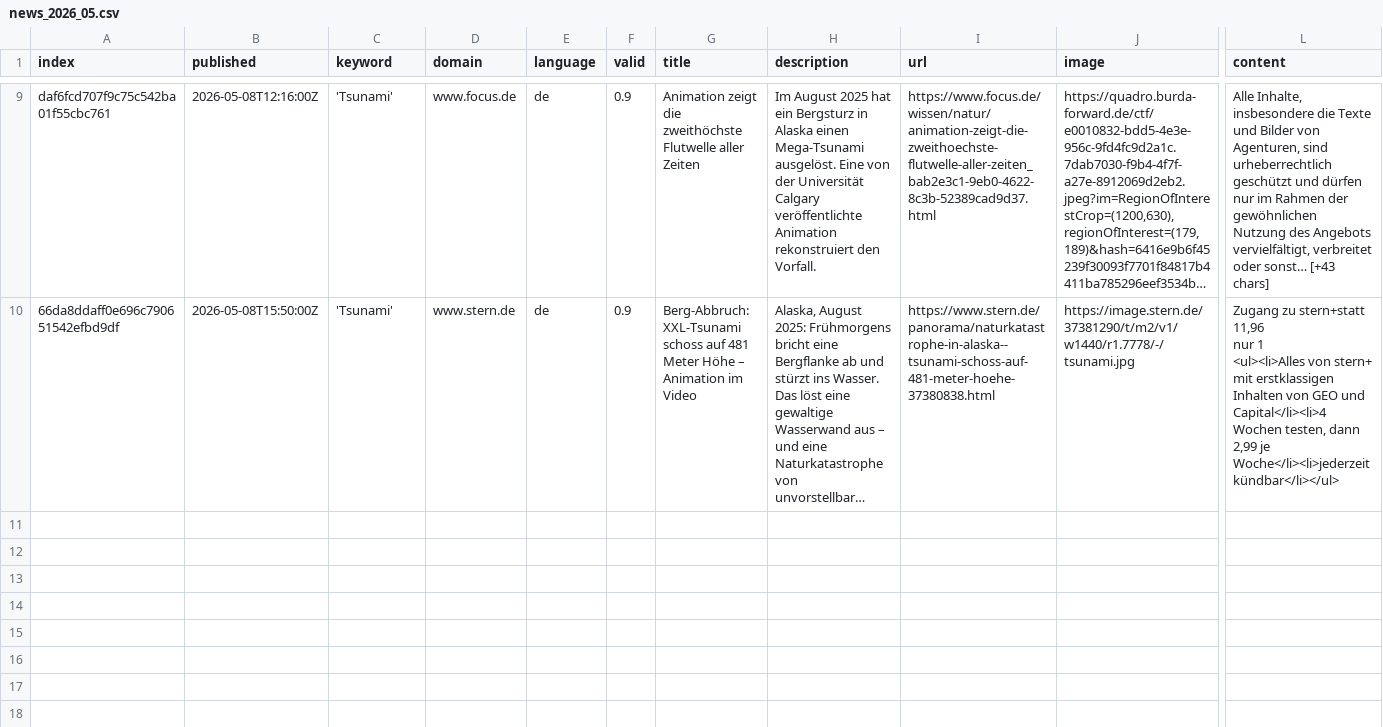
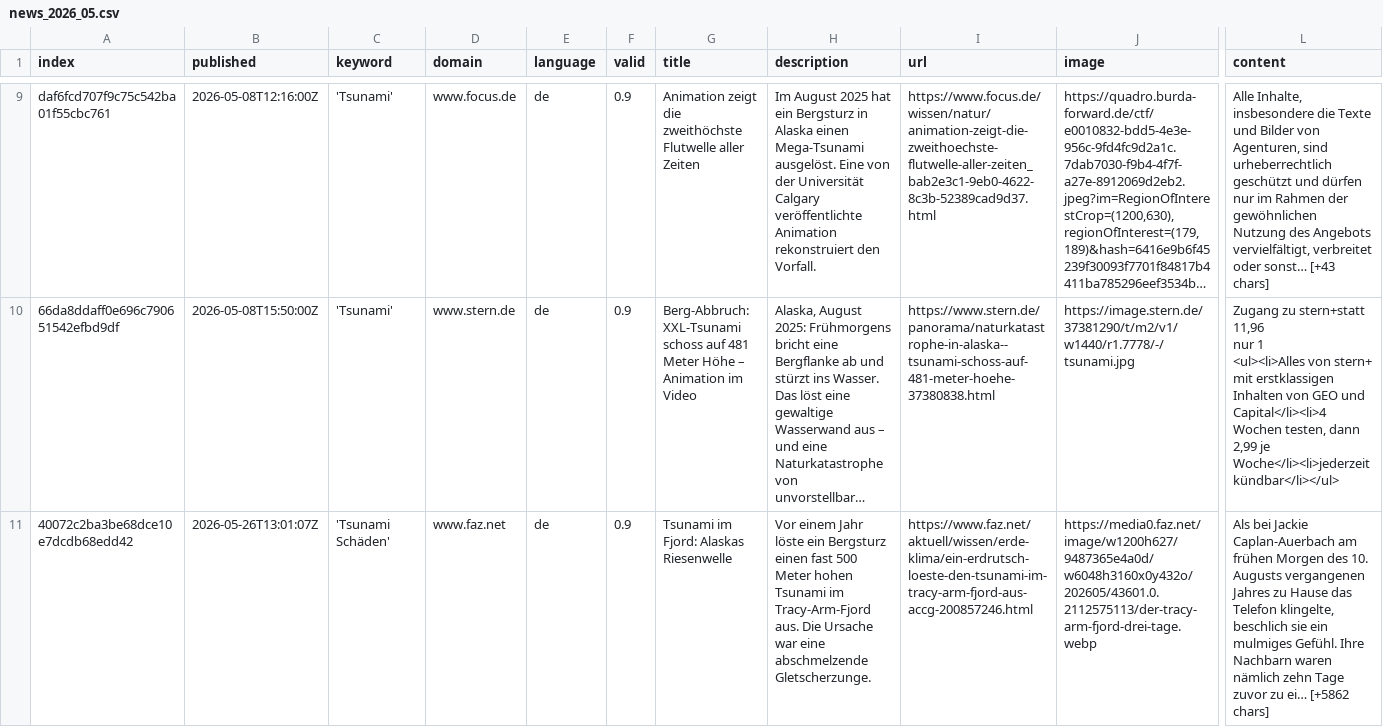
Before and after one commit to MarcoL95-news/tsunamiIsComing, a CSV file: csv/news_2026_05.csv, drawn as a sheet; only a part is shown, gaps mark what is left out; long unchanged cells end in …; rows hold the shown columns only; the diff names each change by its address in the sheet, - before the commit and + after, or states it on an @@ line.

```diff
--- a/csv/news_2026_05.csv
+++ b/csv/news_2026_05.csv
+row 11: 40072c2ba3be68dce10e7dcdb68edd42 | 2026-05-26T13:01:07Z | 'Tsunami Schäden' | www.faz.net | de | 0.9 | Tsunami im Fjord: Alaskas Riesenwelle | Vor einem Jahr löste ein Bergsturz einen fast 500 Meter hohen Tsunami im Tracy-Arm-Fjord aus. Die Ursache war eine abschmelzende Gletscherzunge. | https://www.faz.net/aktuell/wissen/erde-klima/ein-erdrutsch-loeste-den-tsunami-im-tracy-arm-fjord-aus-accg-200857246.html | https://media0.faz.net/image/w1200h627/9487365e4a0d/w6048h3160x0y432o/202605/43601.0.2112575113/der-tracy-arm-fjord-drei-tage.webp | Als bei Jackie Caplan-Auerbach am frühen Morgen des 10. Augusts vergangenen Jahres zu Hause das Telefon klingelte, beschlich sie ein mulmiges Gefühl. Ihre Nachbarn waren nämlich zehn Tage zuvor zu ei… [+5862 chars]
```
Also changed, not shown: keywords.csv.
